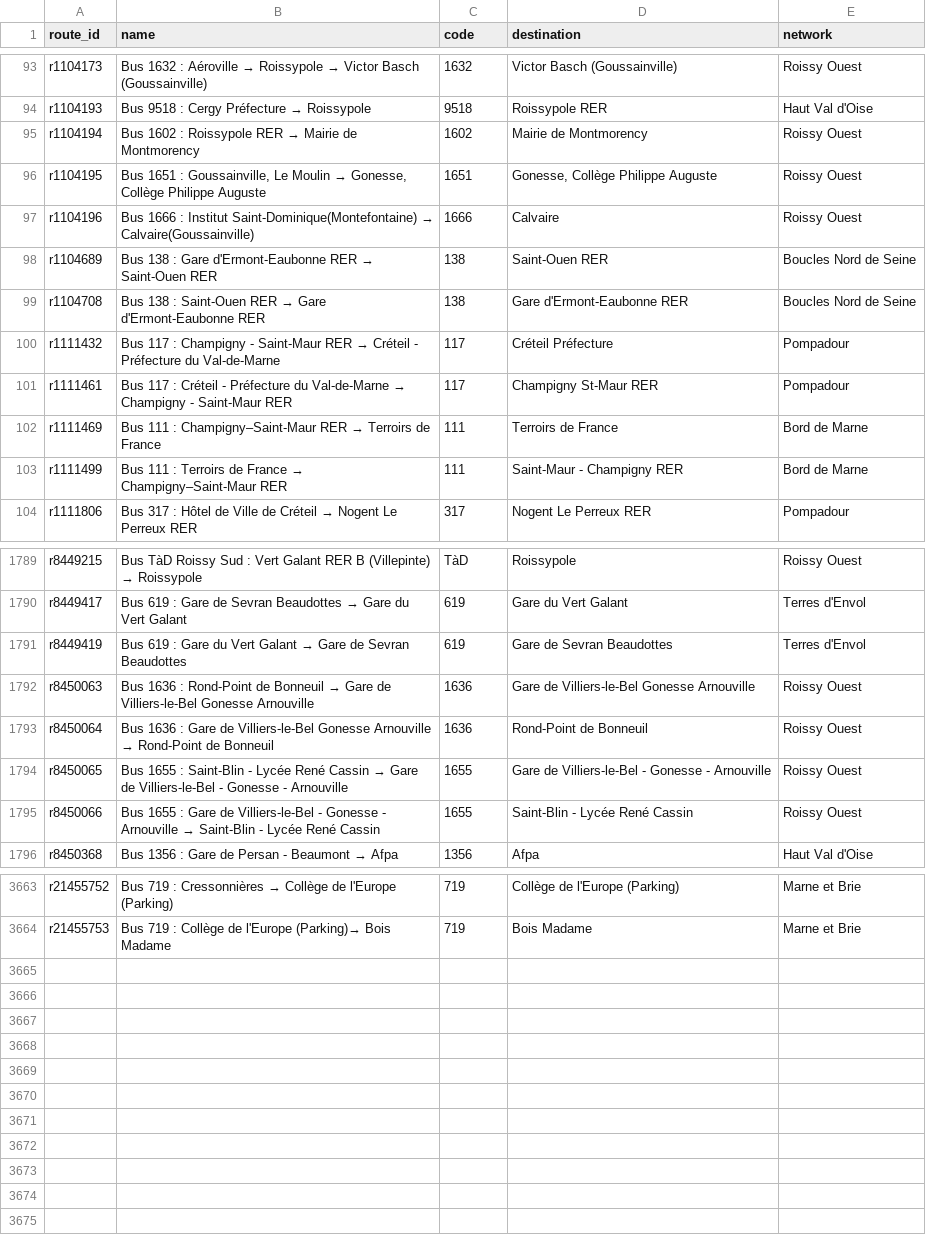
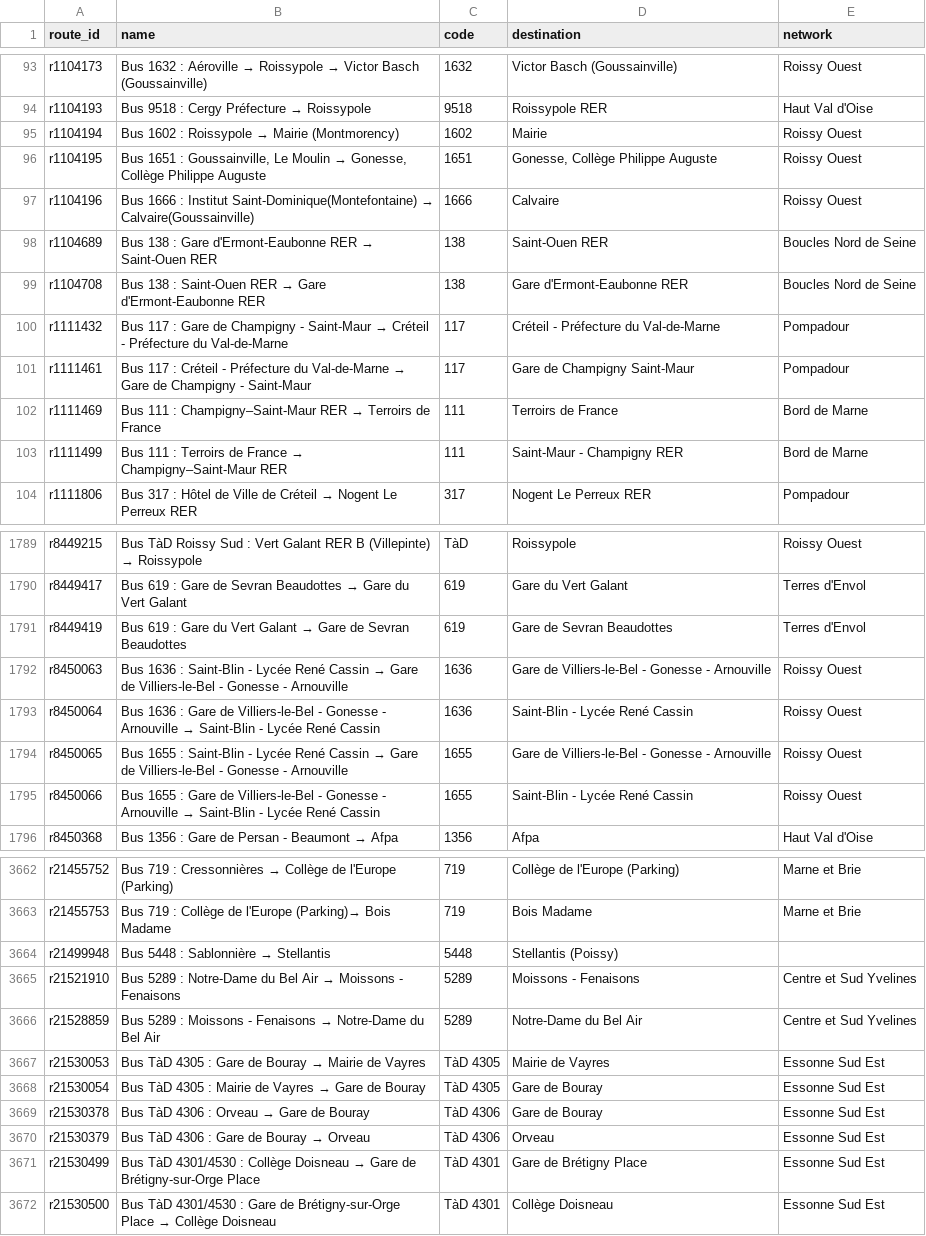
Before and after one commit to tintou/ref-fr-STIF, a CSV file: data/idf_routes.csv, drawn as a sheet; only a part is shown, gaps mark what is left out; the diff covers the shown part only.

```diff
--- a/data/idf_routes.csv
+++ b/data/idf_routes.csv
@@ -94,3 +94,3 @@ r1104173,Bus 1632 : Aéroville → Roissypole → Victor Basch (Goussainville),1
 r1104193,Bus 9518 : Cergy Préfecture → Roissypole,9518,Roissypole RER,Haut Val d'Oise
-r1104194,Bus 1602 : Roissypole RER → Mairie de Montmorency,1602,Mairie de Montmorency,Roissy Ouest
+r1104194,Bus 1602 : Roissypole → Mairie (Montmorency),1602,Mairie,Roissy Ouest
 r1104195,"Bus 1651 : Goussainville, Le Moulin → Gonesse, Collège Philippe Auguste",1651,"Gonesse, Collège Philippe Auguste",Roissy Ouest
@@ -99,4 +99,4 @@ r1104689,Bus 138 : Gare d'Ermont-Eaubonne RER → Saint-Ouen RER,138,Saint-Ouen
 r1104708,Bus 138 : Saint-Ouen RER → Gare d'Ermont-Eaubonne RER,138,Gare d'Ermont-Eaubonne RER,Boucles Nord de Seine
-r1111432,Bus 117 : Champigny - Saint-Maur RER → Créteil - Préfecture du Val-de-Marne,117,Créteil Préfecture,Pompadour
-r1111461,Bus 117 : Créteil - Préfecture du Val-de-Marne → Champigny - Saint-Maur RER,117,Champigny St-Maur RER,Pompadour
+r1111432,Bus 117 : Gare de Champigny - Saint-Maur → Créteil - Préfecture du Val-de-Marne,117,Créteil - Préfecture du Val-de-Marne,Pompadour
+r1111461,Bus 117 : Créteil - Préfecture du Val-de-Marne → Gare de Champigny - Saint-Maur,117,Gare de Champigny Saint-Maur,Pompadour
 r1111469,Bus 111 : Champigny–Saint-Maur RER → Terroirs de France,111,Terroirs de France,Bord de Marne
@@ -1791,4 +1791,4 @@ r8449417,Bus 619 : Gare de Sevran Beaudottes → Gare du Vert Galant,619,Gare du
 r8449419,Bus 619 : Gare du Vert Galant → Gare de Sevran Beaudottes,619,Gare de Sevran Beaudottes,Terres d'Envol
-r8450063,Bus 1636 : Rond-Point de Bonneuil → Gare de Villiers-le-Bel Gonesse Arnouville,1636,Gare de Villiers-le-Bel Gonesse Arnouville,Roissy Ouest
-r8450064,Bus 1636 : Gare de Villiers-le-Bel Gonesse Arnouville → Rond-Point de Bonneuil,1636,Rond-Point de Bonneuil,Roissy Ouest
+r8450063,Bus 1636 : Saint-Blin - Lycée René Cassin → Gare de Villiers-le-Bel - Gonesse - Arnouville,1636,Gare de Villiers-le-Bel - Gonesse - Arnouville,Roissy Ouest
+r8450064,Bus 1636 : Gare de Villiers-le-Bel - Gonesse - Arnouville → Saint-Blin - Lycée René Cassin,1636,Saint-Blin - Lycée René Cassin,Roissy Ouest
 r8450065,Bus 1655 : Saint-Blin - Lycée René Cassin → Gare de Villiers-le-Bel - Gonesse - Arnouville,1655,Gare de Villiers-le-Bel - Gonesse - Arnouville,Roissy Ouest
@@ -3664 +3663,10 @@ r21455752,Bus 719 : Cressonnières → Collège de l'Europe (Parking),719,Collè
 r21455753,Bus 719 : Collège de l'Europe (Parking)→ Bois Madame,719,Bois Madame,Marne et Brie
+r21499948,Bus 5448 : Sablonnière → Stellantis,5448,Stellantis (Poissy),
+r21521910,Bus 5289 : Notre-Dame du Bel Air → Moissons - Fenaisons,5289,Moissons - Fenaisons,Centre et Sud Yvelines
+r21528859,Bus 5289 : Moissons - Fenaisons → Notre-Dame du Bel Air,5289,Notre-Dame du Bel Air,Centre et Sud Yvelines
+r21530053,Bus TàD 4305 : Gare de Bouray → Mairie de Vayres,TàD 4305,Mairie de Vayres,Essonne Sud Est
+r21530054,Bus TàD 4305 : Mairie de Vayres → Gare de Bouray,TàD 4305,Gare de Bouray,Essonne Sud Est
+r21530378,Bus TàD 4306 : Orveau → Gare de Bouray,TàD 4306,Gare de Bouray,Essonne Sud Est
+r21530379,Bus TàD 4306 : Gare de Bouray → Orveau,TàD 4306,Orveau,Essonne Sud Est
+r21530499,Bus TàD 4301/4530 : Collège Doisneau → Gare de Brétigny-sur-Orge Place,TàD 4301,Gare de Brétigny Place,Essonne Sud Est
+r21530500,Bus TàD 4301/4530 : Gare de Brétigny-sur-Orge Place → Collège Doisneau,TàD 4301,Collège Doisneau,Essonne Sud Est
```
Also changed, not shown: 1 removed row and 59 edited cells elsewhere in this file, data/lignes.csv, data/merged_lines.csv, 12 other files.
